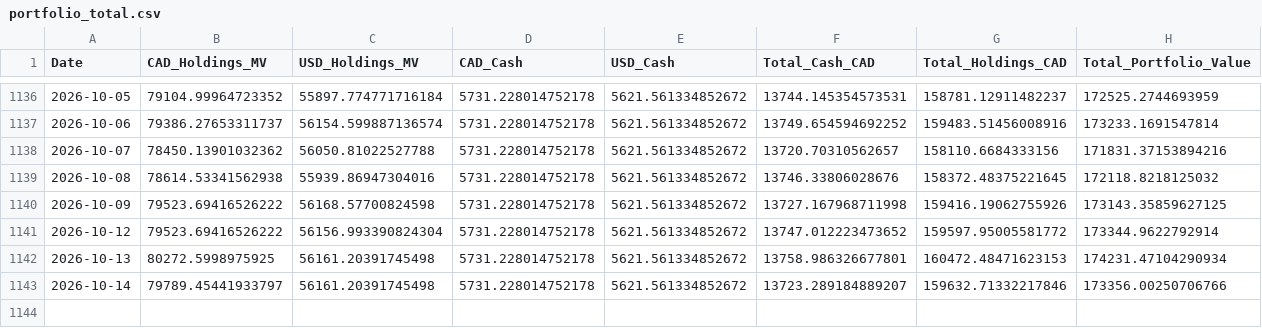
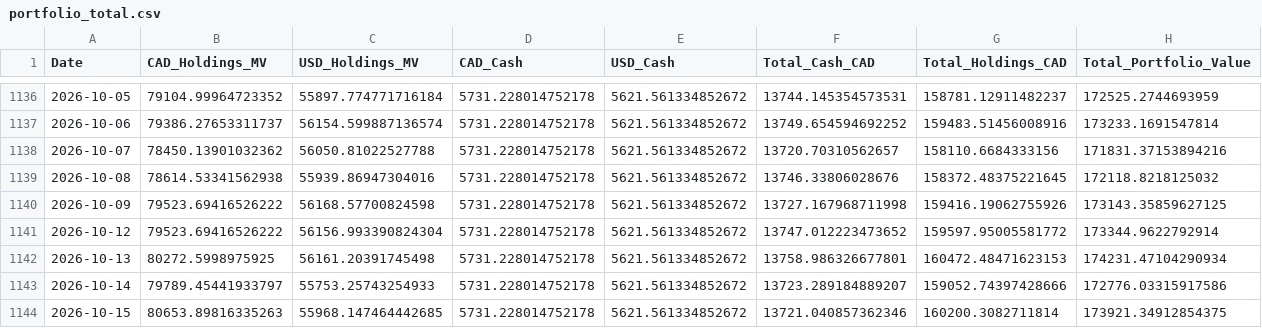
Before and after one commit to DFIC-Quant-Fund/Fund-Monitor, a CSV file: data/benchmark/output/portfolio_total.csv, drawn as a sheet; only a part is shown, gaps mark what is left out.

```diff
--- a/data/benchmark/output/portfolio_total.csv
+++ b/data/benchmark/output/portfolio_total.csv
@@ -1142,2 +1142,3 @@ Date,CAD_Holdings_MV,USD_Holdings_MV,CAD_Cash,USD_Cash,Total_Cash_CAD,Total_Hold
 2026-10-13,80272.5998975925,56161.20391745498,5731.228014752178,5621.561334852672,13758.986326677801,160472.48471623153,174231.47104290934
-2026-10-14,79789.45441933797,56161.20391745498,5731.228014752178,5621.561334852672,13723.289184889207,159632.71332217846,173356.00250706766
+2026-10-14,79789.45441933797,55753.25743254933,5731.228014752178,5621.561334852672,13723.289184889207,159052.74397428666,172776.03315917586
+2026-10-15,80653.89816335263,55968.147464442685,5731.228014752178,5621.561334852672,13721.040857362346,160200.3082711814,173921.34912854375
```
Also changed, not shown: data/core/output/daily_holdings.csv, data/core/output/holdings.csv, 11 other files.
